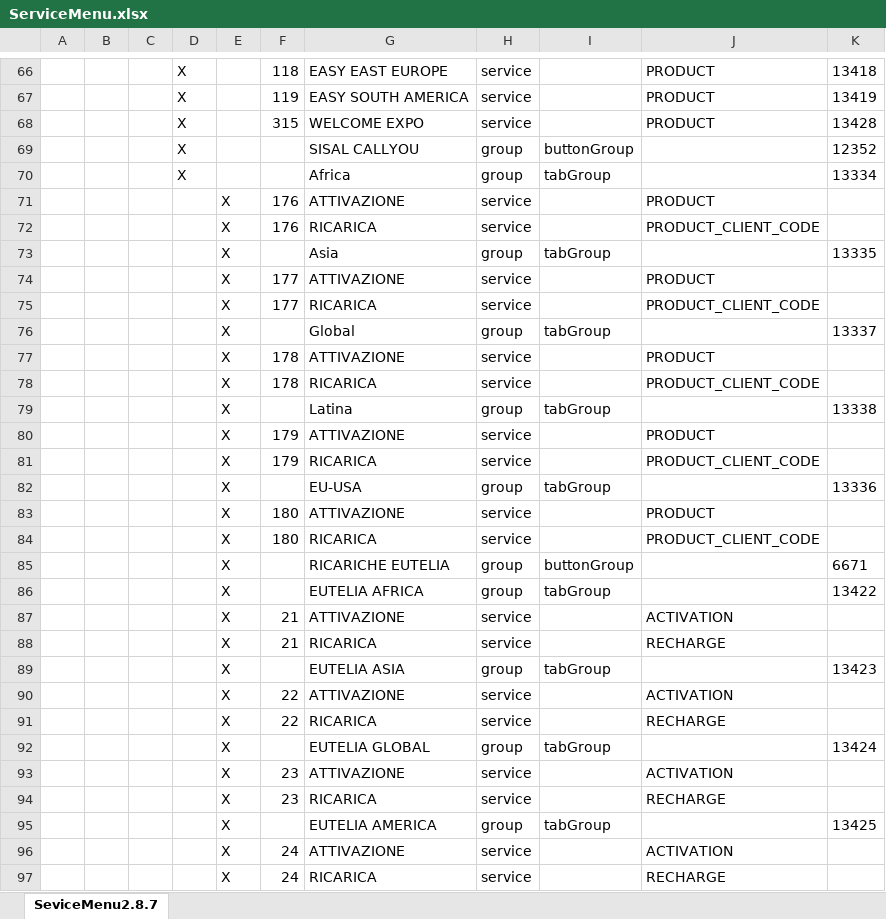
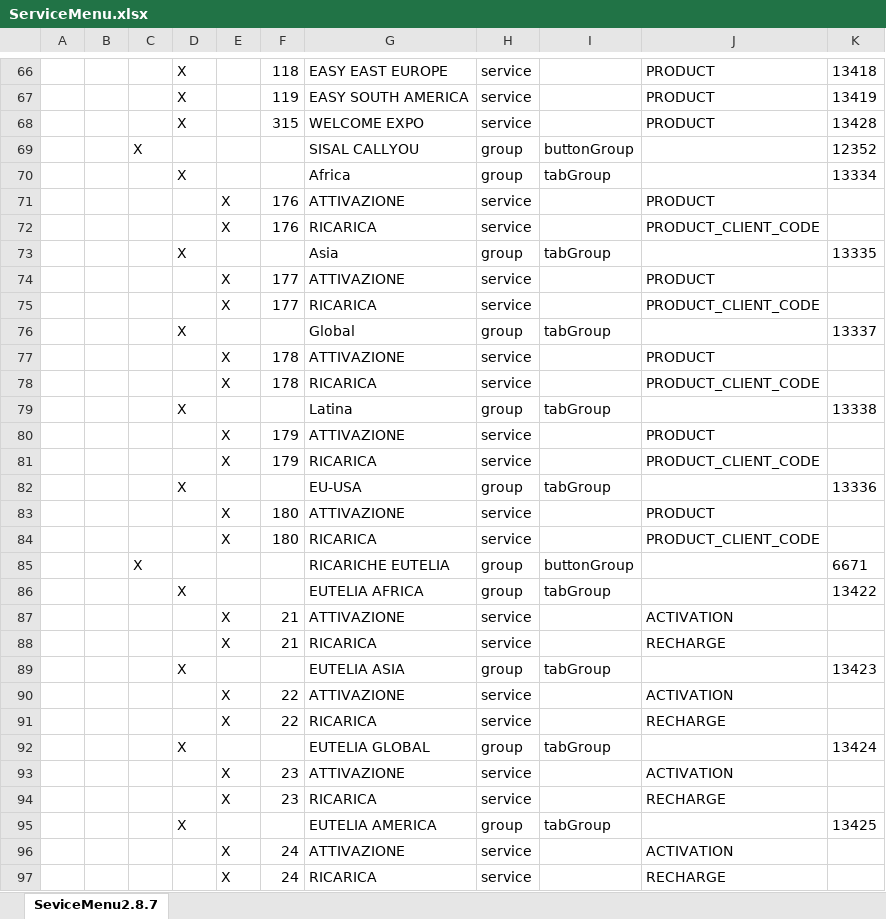
Before and after one commit to SergiuZoitanu98/OmicronRepo, an Excel workbook: Output/ServiceMenu.xlsx, sheet SeviceMenu2.8.7, drawn as a sheet; only a part is shown, gaps mark what is left out; values as stored, in another font and other column widths than the file's, no borders; the diff covers the shown part only; the diff names each change by its address in the sheet, - before the commit and + after, or states it on an @@ line.

```diff
--- a/Output/ServiceMenu.xlsx (sheet SeviceMenu2.8.7)
+++ b/Output/ServiceMenu.xlsx (sheet SeviceMenu2.8.7)
-C69: (empty)
+C69: X
-D69: X
+D69: (empty)
-D73: (empty)
+D73: X
-E73: X
+E73: (empty)
-D76: (empty)
+D76: X
-E76: X
+E76: (empty)
-D79: (empty)
+D79: X
-E79: X
+E79: (empty)
-D82: (empty)
+D82: X
-E82: X
+E82: (empty)
-C85: (empty)
+C85: X
-E85:E86: X
+E85:E86: (empty)
-D86: (empty)
+D86: X
-D89: (empty)
+D89: X
-E89: X
+E89: (empty)
-D92: (empty)
+D92: X
-E92: X
+E92: (empty)
-D95: (empty)
+D95: X
-E95: X
+E95: (empty)
```
Also changed, not shown: 290 edited cells elsewhere in this sheet, 3 other files.
